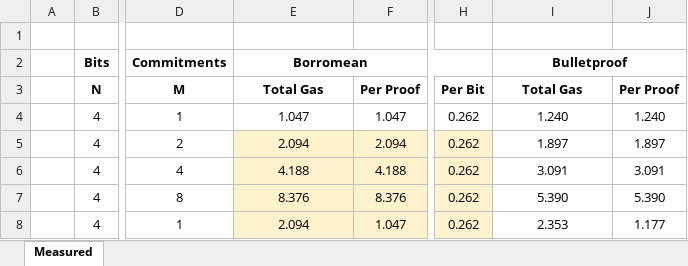
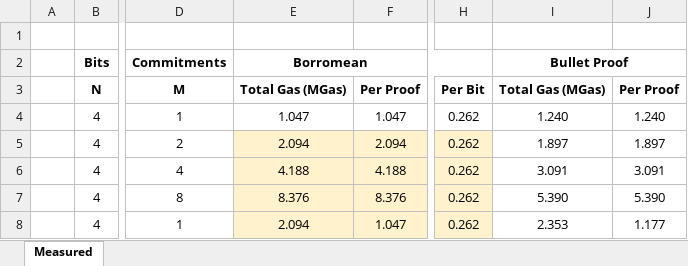
Before and after one commit to solidblu1992/ethereum, an Excel workbook: RingCTToken/other/GasCosts.xlsx, sheet Measured, drawn as a sheet; only a part is shown, gaps mark what is left out; values as stored, in another font and other column widths than the file's, no borders; the diff names each change by its address in the sheet, - before the commit and + after, or states it on an @@ line.

```diff
--- a/RingCTToken/other/GasCosts.xlsx (sheet Measured)
+++ b/RingCTToken/other/GasCosts.xlsx (sheet Measured)
-I2: Bulletproof
+I2: Bullet Proof
-E3: Total Gas
+E3: Total Gas (MGas)
-I3: Total Gas
+I3: Total Gas (MGas)
```
Also changed, not shown: 6 other files.
